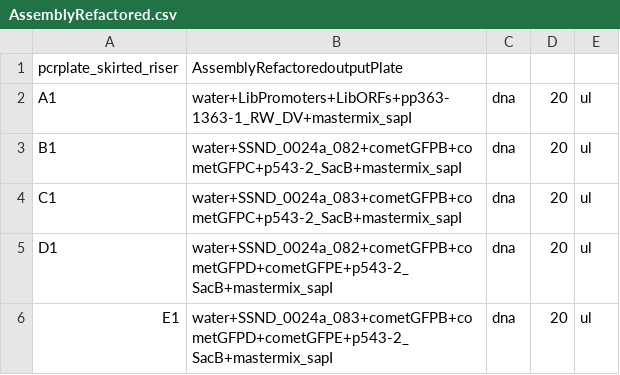
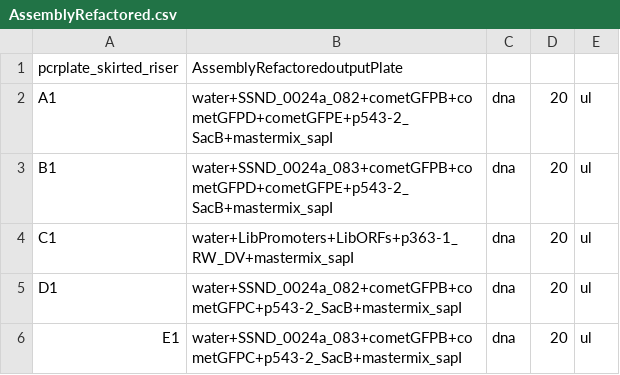
Before and after one commit to mkonicek/antha, a CSV file: antha/component/an/Liquid_handling/PooledLibrary/playground/Refactored2/AssemblyRefactored.csv, drawn as a sheet.

Commit message:
Working assembly and transformation protocol refactored for elements to be called within elements

```diff
--- a/antha/component/an/Liquid_handling/PooledLibrary/playground/Refactored2/AssemblyRefactored.csv
+++ b/antha/component/an/Liquid_handling/PooledLibrary/playground/Refactored2/AssemblyRefactored.csv
@@ -1,6 +1,6 @@
 pcrplate_skirted_riser,AssemblyRefactoredoutputPlate,,,
-A1,water+LibPromoters+LibORFs+pp363-1363-1_RW_DV+mastermix_sapI,dna,20,ul
-B1,water+SSND_0024a_082+cometGFPB+cometGFPC+p543-2_SacB+mastermix_sapI,dna,20,ul
-C1,water+SSND_0024a_083+cometGFPB+cometGFPC+p543-2_SacB+mastermix_sapI,dna,20,ul
-D1,water+SSND_0024a_082+cometGFPB+cometGFPD+cometGFPE+p543-2_SacB+mastermix_sapI,dna,20,ul
-E1,water+SSND_0024a_083+cometGFPB+cometGFPD+cometGFPE+p543-2_SacB+mastermix_sapI,dna,20,ul
+A1,water+SSND_0024a_082+cometGFPB+cometGFPD+cometGFPE+p543-2_SacB+mastermix_sapI,dna,20,ul
+B1,water+SSND_0024a_083+cometGFPB+cometGFPD+cometGFPE+p543-2_SacB+mastermix_sapI,dna,20,ul
+C1,water+LibPromoters+LibORFs+p363-1_RW_DV+mastermix_sapI,dna,20,ul
+D1,water+SSND_0024a_082+cometGFPB+cometGFPC+p543-2_SacB+mastermix_sapI,dna,20,ul
+E1,water+SSND_0024a_083+cometGFPB+cometGFPC+p543-2_SacB+mastermix_sapI,dna,20,ul
```
Also changed, not shown: antha/component/an/Liquid_handling/PooledLibrary/playground/Refactored2/Input_plate_1.csv, 5 other files.
